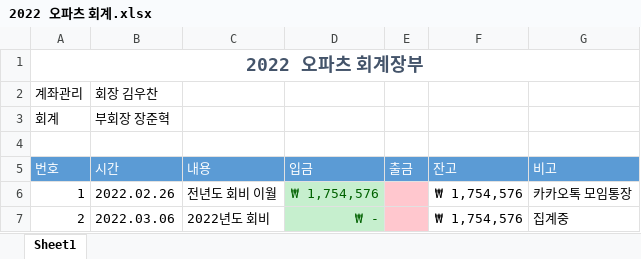
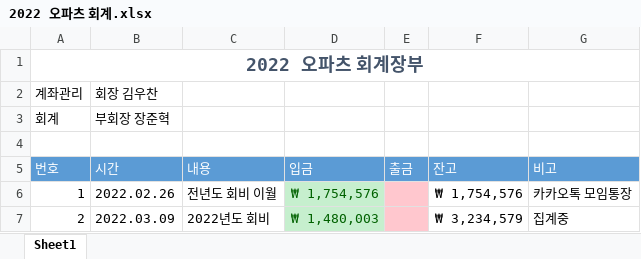
Before and after one commit to oopartians/ooparts-management, an Excel workbook: 2022/회계/2022 오파츠 회계.xlsx, sheet Sheet1, drawn as a sheet; values as stored, in another font and other column widths than the file's, no borders; table styles not drawn; the diff names each change by its address in the sheet, - before the commit and + after, or states it on an @@ line.

Commit message:
회비

```diff
--- a/2022/회계/2022 오파츠 회계.xlsx (sheet Sheet1)
+++ b/2022/회계/2022 오파츠 회계.xlsx (sheet Sheet1)
-B7 (시간): 2022.03.06
+B7 (시간): 2022.03.09
-D7 (입금): ₩ -
+D7 (입금): ₩ 1,480,003
-F7 (잔고): ₩ 1,754,576
+F7 (잔고): ₩ 3,234,579
```
